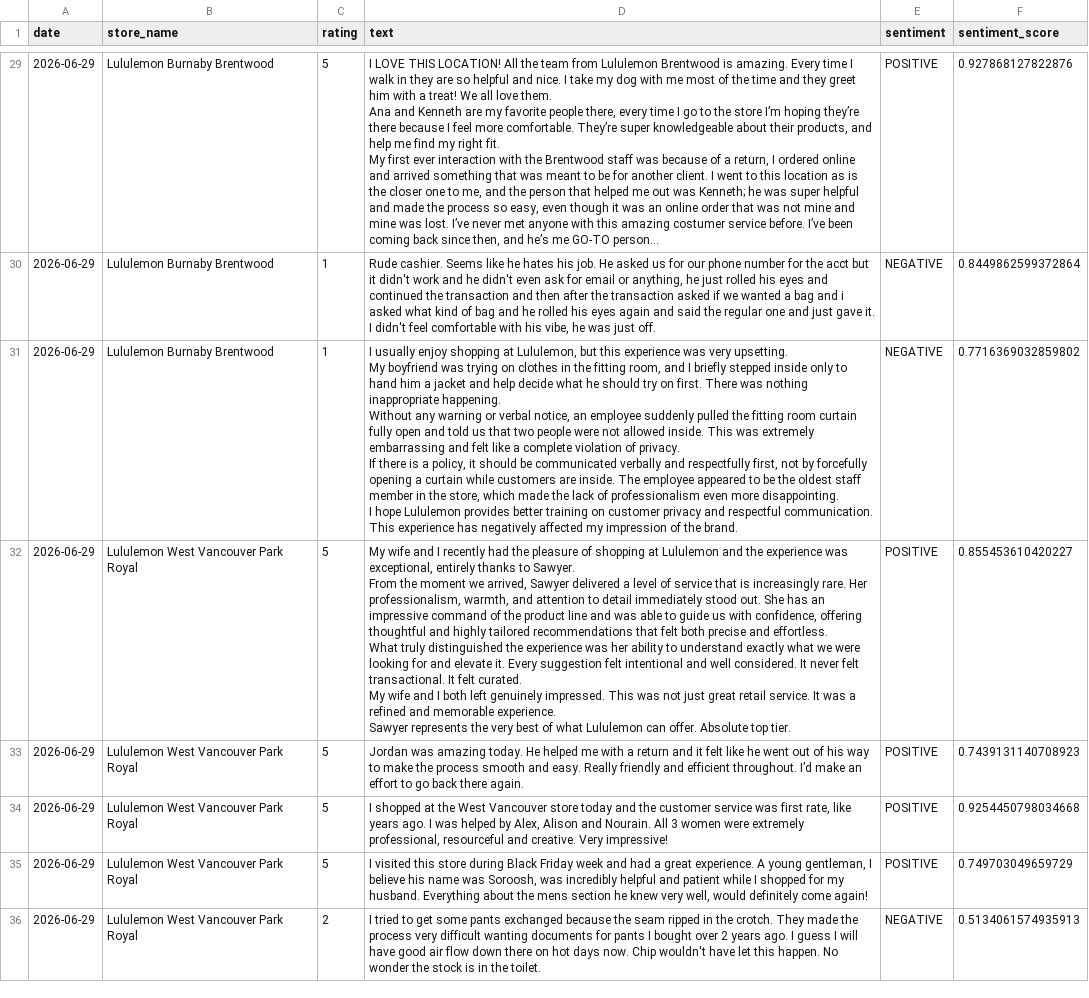
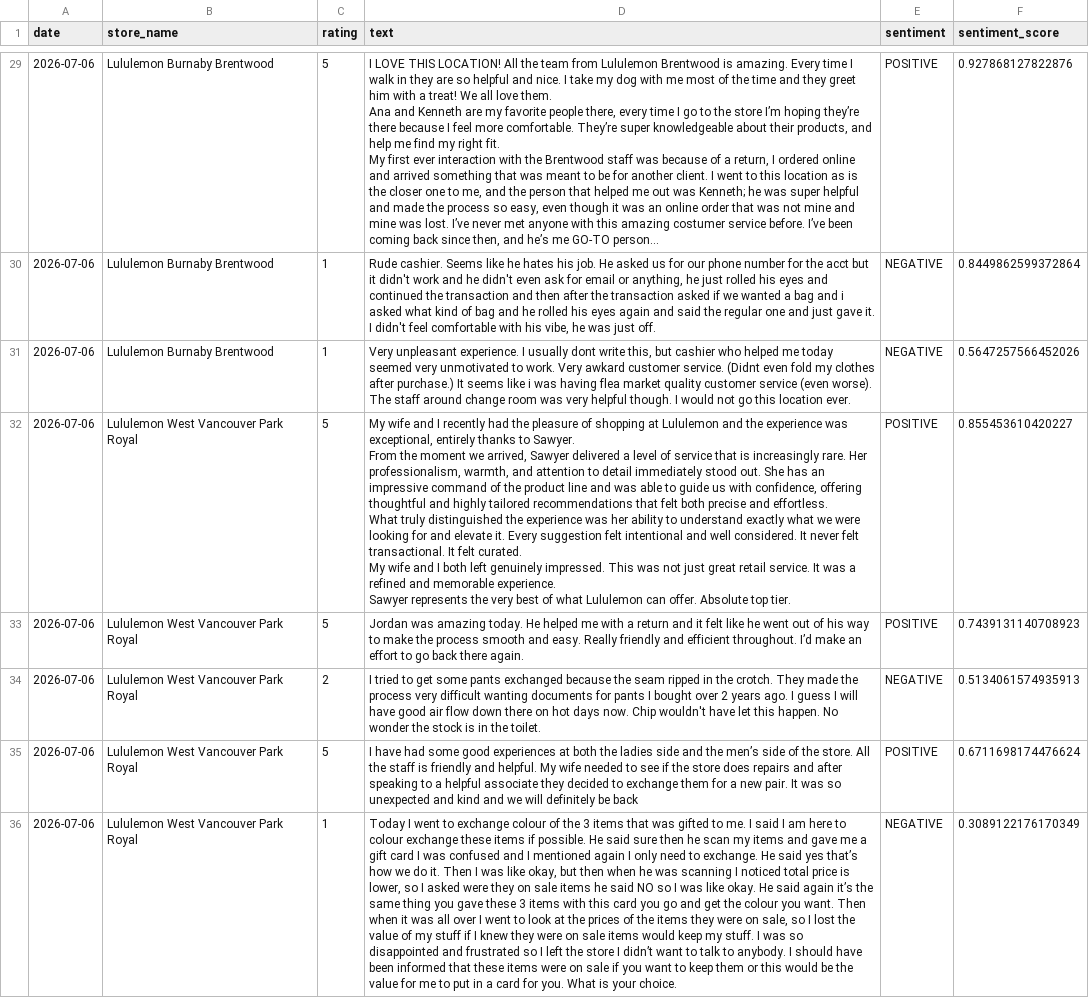
Before and after one commit to pcadic/lululemon-ai-business-insights, a CSV file: data/processed/sentiment_enriched.csv, drawn as a sheet; only a part is shown, gaps mark what is left out; long unchanged cells end in …; removed rows and columns are numbered as before the commit, all else as after; ↵ is a line break in a cell; the diff covers the shown part only; the diff names each change by its address in the sheet, - before the commit and + after, or states it on an @@ line.

```diff
--- a/data/processed/sentiment_enriched.csv
+++ b/data/processed/sentiment_enriched.csv
-A29:A33 (date): 2026-06-29
+A29:A33 (date): 2026-07-06
-D31 (text): I usually enjoy shopping at Lululemon, but this experience was very upsetting. ↵ My boyfriend was trying on clothes in the fitting room, and I briefly stepped inside only to hand him a jacket and help decide what he should try on first. There was nothing inappropriate happening. ↵ Without any warning or verbal notice, an employee suddenly pulled the fitting room curtain fully open and told us that two people were not allowed inside. This was extremely embarrassing and felt like a complete violation of privacy. ↵ If there is a policy, it should be communicated verbally and respectfully first, not by forcefully opening a curtain while customers are inside. The employee appeared to be the oldest staff member in the store, which made the lack of professionalism even more disappointing. ↵ I hope Lululemon provides better training on customer privacy and respectful communication. This experience has negatively affected my impression of the brand.
+D31 (text): Very unpleasant experience. I usually dont write this, but cashier who helped me today seemed very unmotivated to work. Very awkard customer service. (Didnt even fold my clothes after purchase.) It seems like i was having flea market quality customer service (even worse). The staff around change room was very helpful though. I would not go this location ever.
-F31 (sentiment_score): 0.7716369032859802
+F31 (sentiment_score): 0.5647257566452026
-row 34: 2026-06-29 | Lululemon West Vancouver Park Royal | 5 | I shopped at the West Vancouver store today and the customer service was first rate, like years ago. I was helped by Alex, Alison and Nourain. All 3 women were extremely professional, resourceful and creative. Very impressive! | POSITIVE | 0.9254450798034668
-row 35: 2026-06-29 | Lululemon West Vancouver Park Royal | 5 | I visited this store during Black Friday week and had a great experience. A young gentleman, I believe his name was Soroosh, was incredibly helpful and patient while I shopped for my husband. Everything about the mens section he knew very well, would definitely come again! | POSITIVE | 0.749703049659729
-A34 (date): 2026-06-29
+A34 (date): 2026-07-06
+row 35: 2026-07-06 | Lululemon West Vancouver Park Royal | 5 | I have had some good experiences at both the ladies side and the men’s side of the store. All the staff is friendly and helpful. My wife needed to see if the store does repairs and after speaking to a helpful associate they decided to exchange them for a new pair. It was so unexpected and kind and we will definitely be back | POSITIVE | 0.6711698174476624
+row 36: 2026-07-06 | Lululemon West Vancouver Park Royal | 1 | Today I went to exchange colour of the 3 items that was gifted to me. I said I am here to colour exchange these items if possible. He said sure then he scan my items and gave me a gift card I was confused and I mentioned again I only need to exchange. He said yes that’s how we do it. Then I was like okay, but then when he was scanning I noticed total price is lower, so I asked were they on sale items he said NO so I was like okay. He said again it’s the same thing you gave these 3 items with this card you go and get the colour you want. Then when it was all over I went to look at the prices of the items they were on sale, so I lost the value of my stuff if I knew they were on sale items would keep my stuff. I was so disappointed and frustrated so I left the store I didn’t want to talk to anybody. I should have been informed that these items were on sale if you want to keep them or this would be the value for me to put in a card for you. What is your choice. | NEGATIVE | 0.3089122176170349
```
Also changed, not shown: 5 added rows, 5 removed rows and 24 edited cells elsewhere in this file, data/processed/business_insights.csv, data/processed/topic_enriched.csv.
